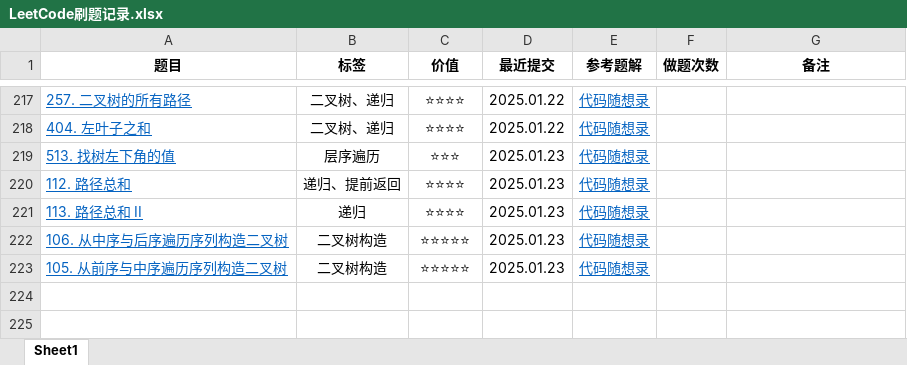
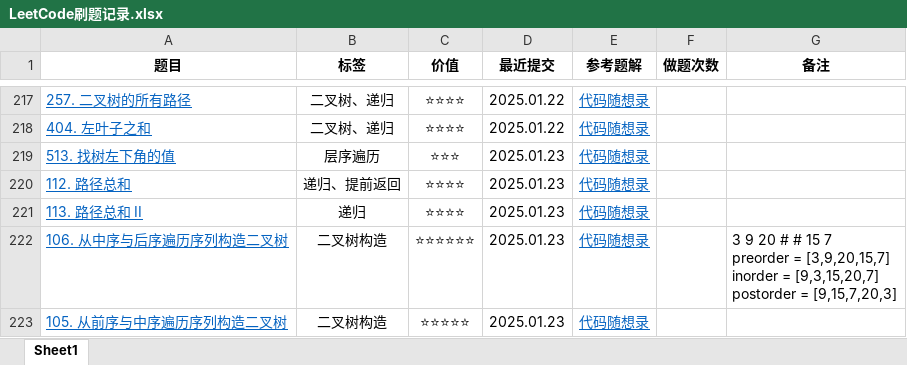
Before and after one commit to curforever/LeetCode, an Excel workbook: LeetCode刷题记录.xlsx, sheet Sheet1, drawn as a sheet; only a part is shown, gaps mark what is left out; values as stored, in another font and other column widths than the file's, no borders; table styles not drawn; ↵ is a line break in a cell; the diff names each change by its address in the sheet, - before the commit and + after, or states it on an @@ line.

```diff
--- a/LeetCode刷题记录.xlsx (sheet Sheet1)
+++ b/LeetCode刷题记录.xlsx (sheet Sheet1)
-C222 (价值): ⭐⭐⭐⭐⭐
+C222 (价值): ⭐⭐⭐⭐⭐⭐
-G222 (备注): (empty)
+G222 (备注): 3 9 20 # # 15 7 ↵ preorder = [3,9,20,15,7] ↵ inorder = [9,3,15,20,7] ↵ postorder = [9,15,7,20,3]
```
Also changed, not shown: 2 other files.
